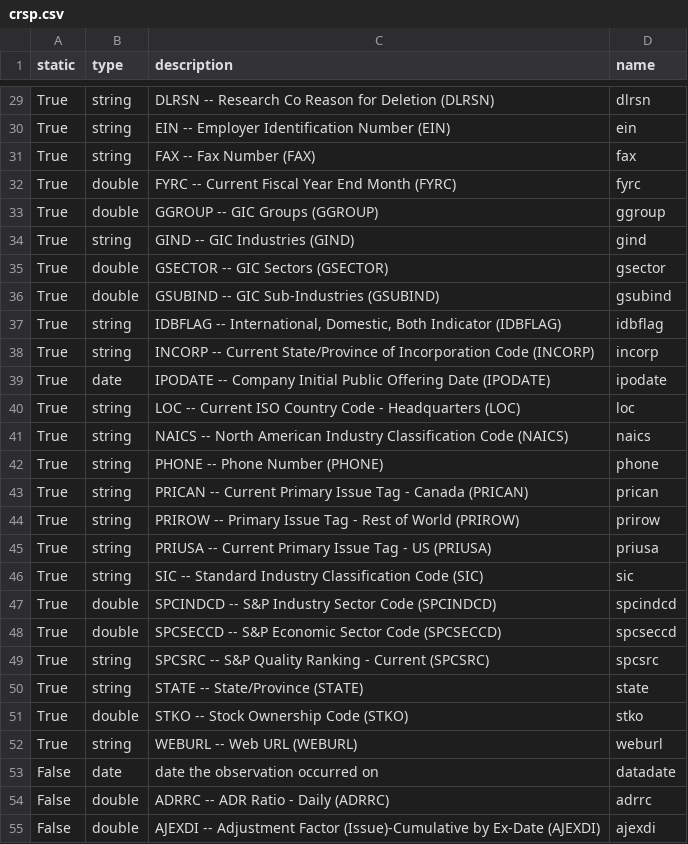
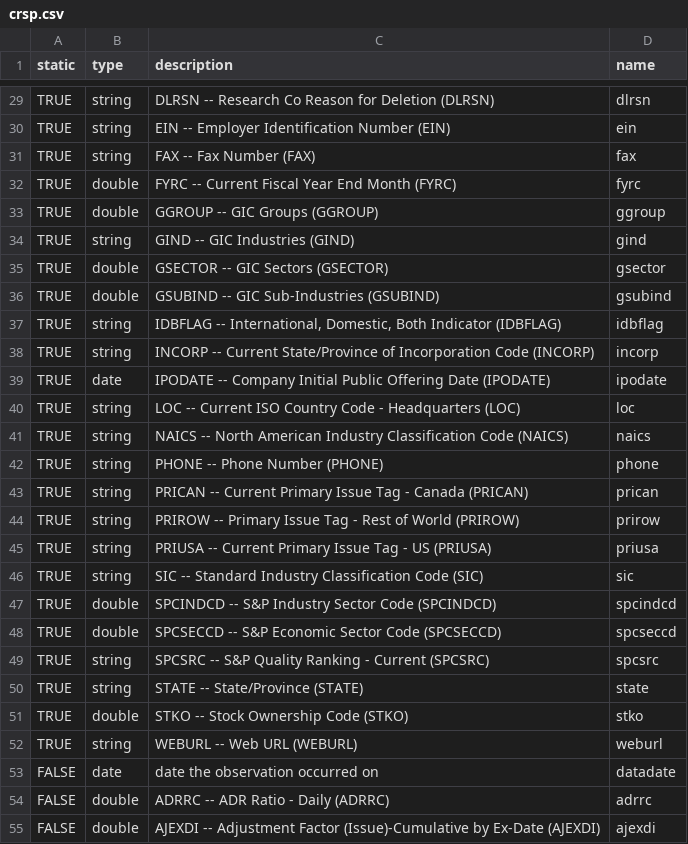
Before and after one commit to Ericofosuhene/equity-db, a CSV file: equity_db/variables/metadata/crsp.csv, drawn as a sheet; only a part is shown, gaps mark what is left out; the diff covers the shown part only; the diff names each change by its address in the sheet, - before the commit and + after, or states it on an @@ line.

```diff
--- a/equity_db/variables/metadata/crsp.csv
+++ b/equity_db/variables/metadata/crsp.csv
-A29:A52 (static): True
+A29:A52 (static): TRUE
-A53:A55 (static): False
+A53:A55 (static): FALSE
```
Also changed, not shown: 56 edited cells elsewhere in this file, 6 other files.
